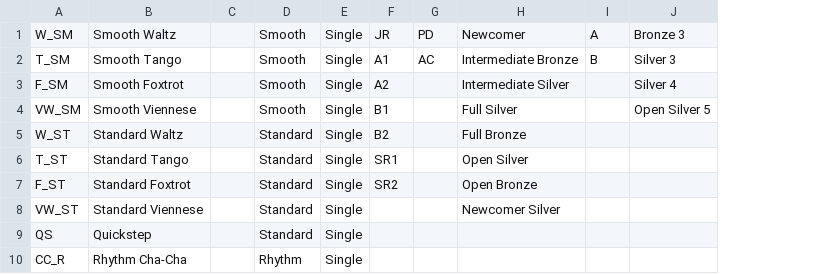
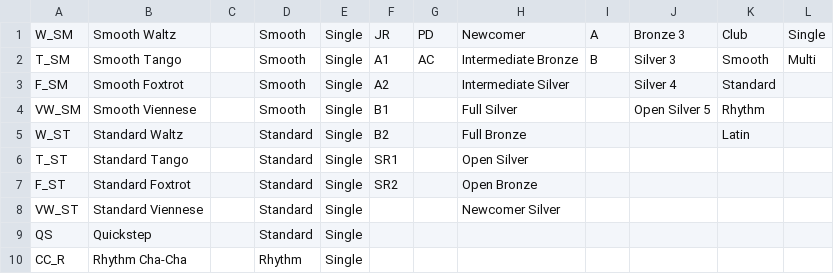
Before and after one commit to joelliusczar/dance_scheduler_backend, a CSV file: Dance Comp - Definitions.csv, drawn as a sheet; only a part is shown; the diff names each change by its address in the sheet, - before the commit and + after, or states it on an @@ line.

Commit message:
modified def to handle order for plurality and style. If none were added to a round, don't add the round. Print formatting changes. function to convert csv data to dict. On DanceDef, chnaged Style and Plurality to structs.

```diff
--- a/Dance Comp - Definitions.csv
+++ b/Dance Comp - Definitions.csv
+column K, rows 1-5: Club | Smooth | Standard | Rhythm | Latin
+column L, rows 1-2: Single | Multi
```
Also changed, not shown: 4 other files.
